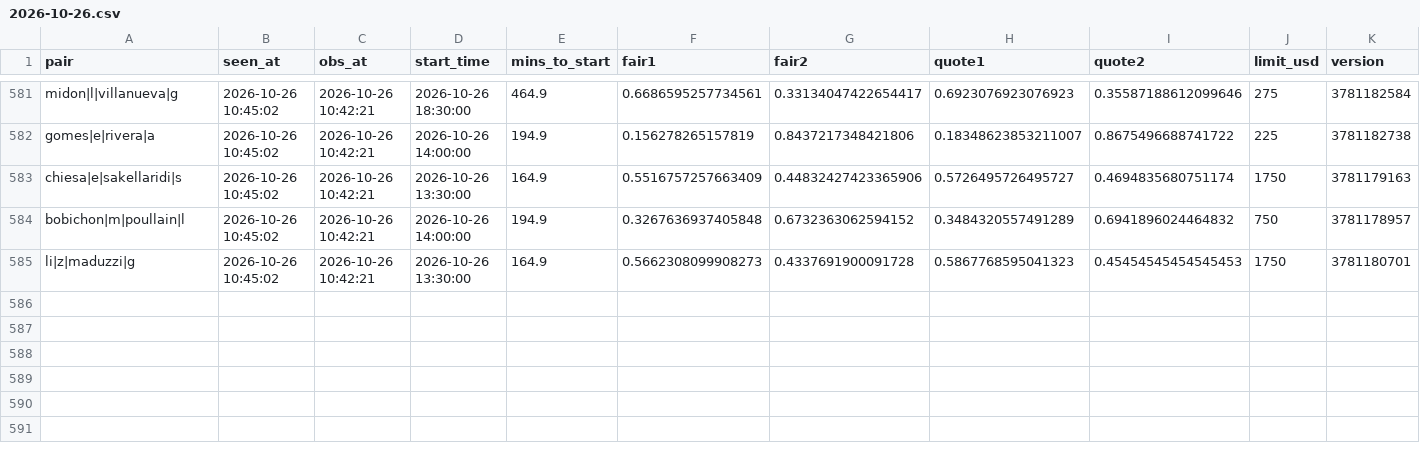
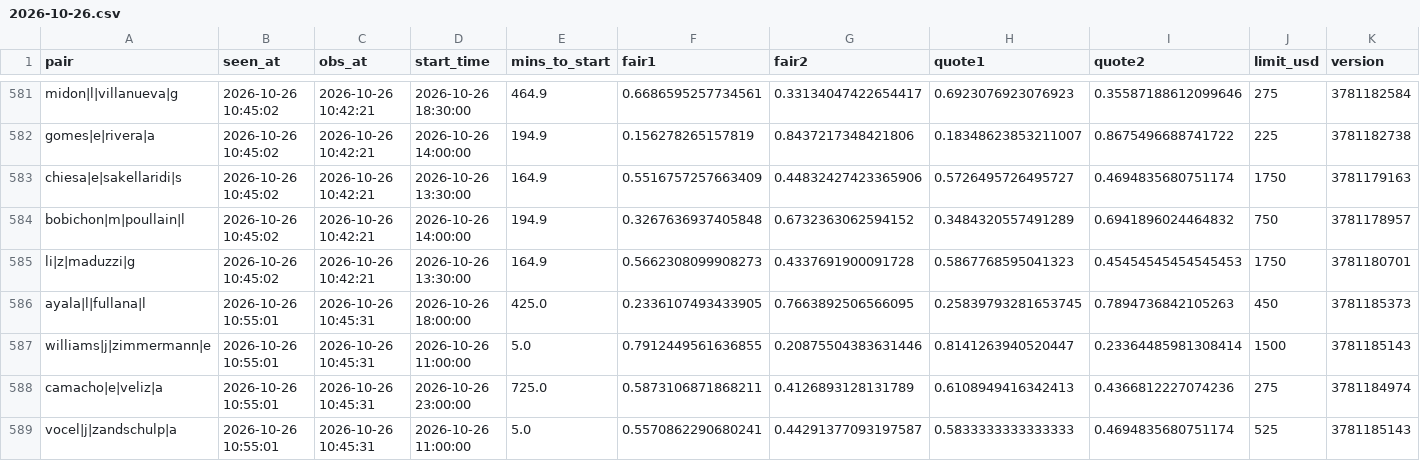
Before and after one commit to Teemotaij/pinnacle-board, a CSV file: board/ticks/2026-10-26.csv, drawn as a sheet; only a part is shown, gaps mark what is left out.

Commit message:
board 2026-10-26T10:55Z

```diff
--- a/board/ticks/2026-10-26.csv
+++ b/board/ticks/2026-10-26.csv
@@ -585 +585,5 @@ bobichon|m|poullain|l,2026-10-26 10:45:02,2026-10-26 10:42:21,2026-10-26 14:00:0
 li|z|maduzzi|g,2026-10-26 10:45:02,2026-10-26 10:42:21,2026-10-26 13:30:00,164.9,0.5662308099908273,0.4337691900091728,0.5867768595041323,0.45454545454545453,1750,3781180701
+ayala|l|fullana|l,2026-10-26 10:55:01,2026-10-26 10:45:31,2026-10-26 18:00:00,425.0,0.2336107493433905,0.7663892506566095,0.25839793281653745,0.7894736842105263,450,3781185373
+williams|j|zimmermann|e,2026-10-26 10:55:01,2026-10-26 10:45:31,2026-10-26 11:00:00,5.0,0.7912449561636855,0.20875504383631446,0.8141263940520447,0.23364485981308414,1500,3781185143
+camacho|e|veliz|a,2026-10-26 10:55:01,2026-10-26 10:45:31,2026-10-26 23:00:00,725.0,0.5873106871868211,0.4126893128131789,0.6108949416342413,0.4366812227074236,275,3781184974
+vocel|j|zandschulp|a,2026-10-26 10:55:01,2026-10-26 10:45:31,2026-10-26 11:00:00,5.0,0.5570862290680241,0.44291377093197587,0.5833333333333333,0.4694835680751174,525,3781185143
```
Also changed, not shown: board/pin_close.csv, 1 other file.
